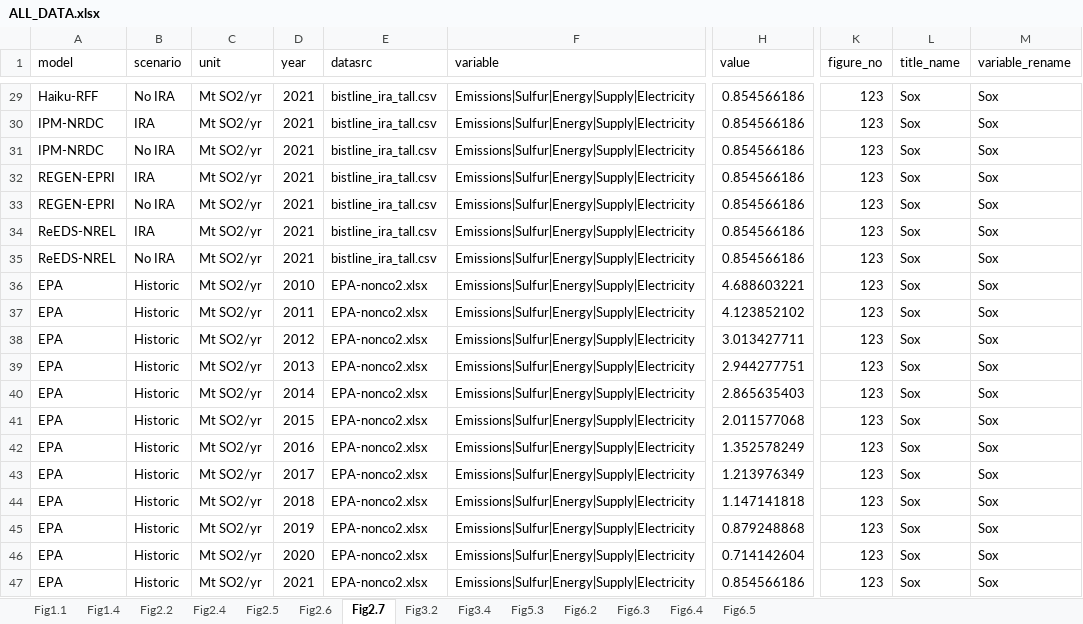
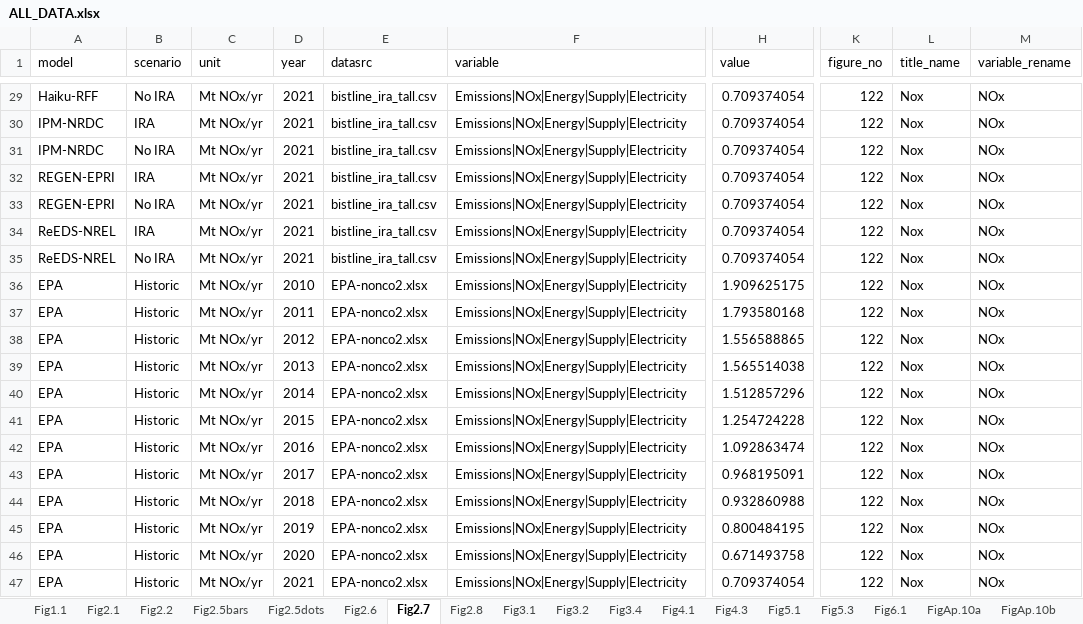
Before and after one commit to mobro-git/LEEP, an Excel workbook: output/final_figures/data/ALL_DATA.xlsx, sheet Fig2.7, drawn as a sheet; only a part is shown, gaps mark what is left out; values as stored, in another font and other column widths than the file's, no borders; the diff covers the shown part only; the diff names each change by its address in the sheet, - before the commit and + after, or states it on an @@ line.

```diff
--- a/output/final_figures/data/ALL_DATA.xlsx (sheet Fig2.7)
+++ b/output/final_figures/data/ALL_DATA.xlsx (sheet Fig2.7)
-sheet tab: Fig1.4
+sheet tab: Fig2.1
-sheet tab: Fig2.4
+sheet tab: Fig2.5bars
-sheet tab: Fig2.5
+sheet tab: Fig2.5dots
-sheet tab: Fig6.3
+sheet tab: Fig4.1
-sheet tab: Fig6.4
+sheet tab: Fig4.3
-sheet tab: Fig6.5
+sheet tab: Fig5.1
-sheet tab: Fig6.2
+sheet tab: Fig2.8
+sheet tab: Fig3.1
+sheet tab: Fig6.1
+sheet tab: FigAp.10a
+sheet tab: FigAp.10b
@@ sheet tab order changed: Fig1.1 | Fig2.1 | Fig2.2 | Fig2.5bars | Fig2.5dots | Fig2.6 | Fig2.7 | Fig2.8 | Fig3.1 | Fig3.2 | Fig3.4 | Fig4.1 | Fig4.3 | Fig5.1 | Fig5.3 | Fig6.1 | FigAp.10a | FigAp.10b @@
-C29:C47 (unit): Mt SO2/yr
+C29:C47 (unit): Mt NOx/yr
-F29:F47 (variable): Emissions|Sulfur|Energy|Supply|Electricity
+F29:F47 (variable): Emissions|NOx|Energy|Supply|Electricity
-H29:H35 (value): 0.854566186
+H29:H35 (value): 0.709374054
-K29:K47 (figure_no): 123
+K29:K47 (figure_no): 122
-L29:L47 (title_name): Sox
+L29:L47 (title_name): Nox
-M29:M47 (variable_rename): Sox
+M29:M47 (variable_rename): NOx
-H36 (value): 4.688603221
+H36 (value): 1.909625175
-H37 (value): 4.123852102
+H37 (value): 1.793580168
-H38 (value): 3.013427711
+H38 (value): 1.556588865
-H39 (value): 2.944277751
+H39 (value): 1.565514038
-H40 (value): 2.865635403
+H40 (value): 1.512857296
-H41 (value): 2.011577068
+H41 (value): 1.254724228
-H42 (value): 1.352578249
+H42 (value): 1.092863474
-H43 (value): 1.213976349
+H43 (value): 0.968195091
-H44 (value): 1.147141818
+H44 (value): 0.932860988
-H45 (value): 0.879248868
+H45 (value): 0.800484195
-H46 (value): 0.714142604
+H46 (value): 0.671493758
-H47 (value): 0.854566186
+H47 (value): 0.709374054
```
Also changed, not shown: 162 edited cells elsewhere in this sheet, sheet Fig2.5bars, sheet Fig4.3, sheet Fig4.1, sheet Fig5.1, sheet Fig2.5dots, sheet Fig3.4, 2 more sheets, other sheet tabs, 51 other files.
